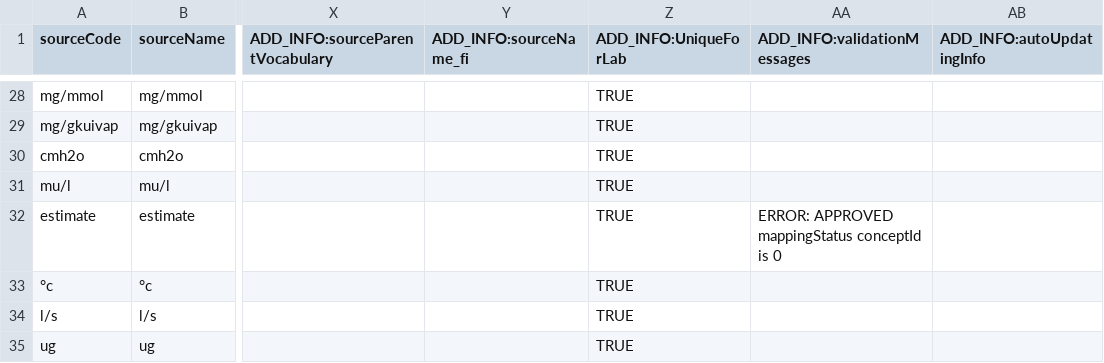
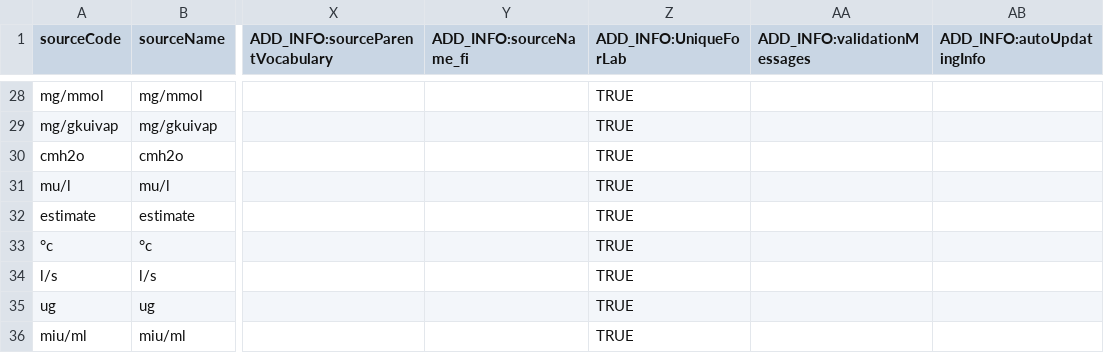
Before and after one commit to FinOMOP/FinOMOP_mappings, a CSV file: VOCABULARIES/UNITfi/UNITfi.usagi.csv, drawn as a sheet; only a part is shown, gaps mark what is left out; the shorter side is filled out with more unchanged rows; the diff names each change by its address in the sheet, - before the commit and + after, or states it on an @@ line.

```diff
--- a/VOCABULARIES/UNITfi/UNITfi.usagi.csv
+++ b/VOCABULARIES/UNITfi/UNITfi.usagi.csv
-AA32 (ADD_INFO:validationMessages): ERROR: APPROVED mappingStatus conceptId is 0
+AA32 (ADD_INFO:validationMessages): (empty)
```
Also changed, not shown: 1 other file.
